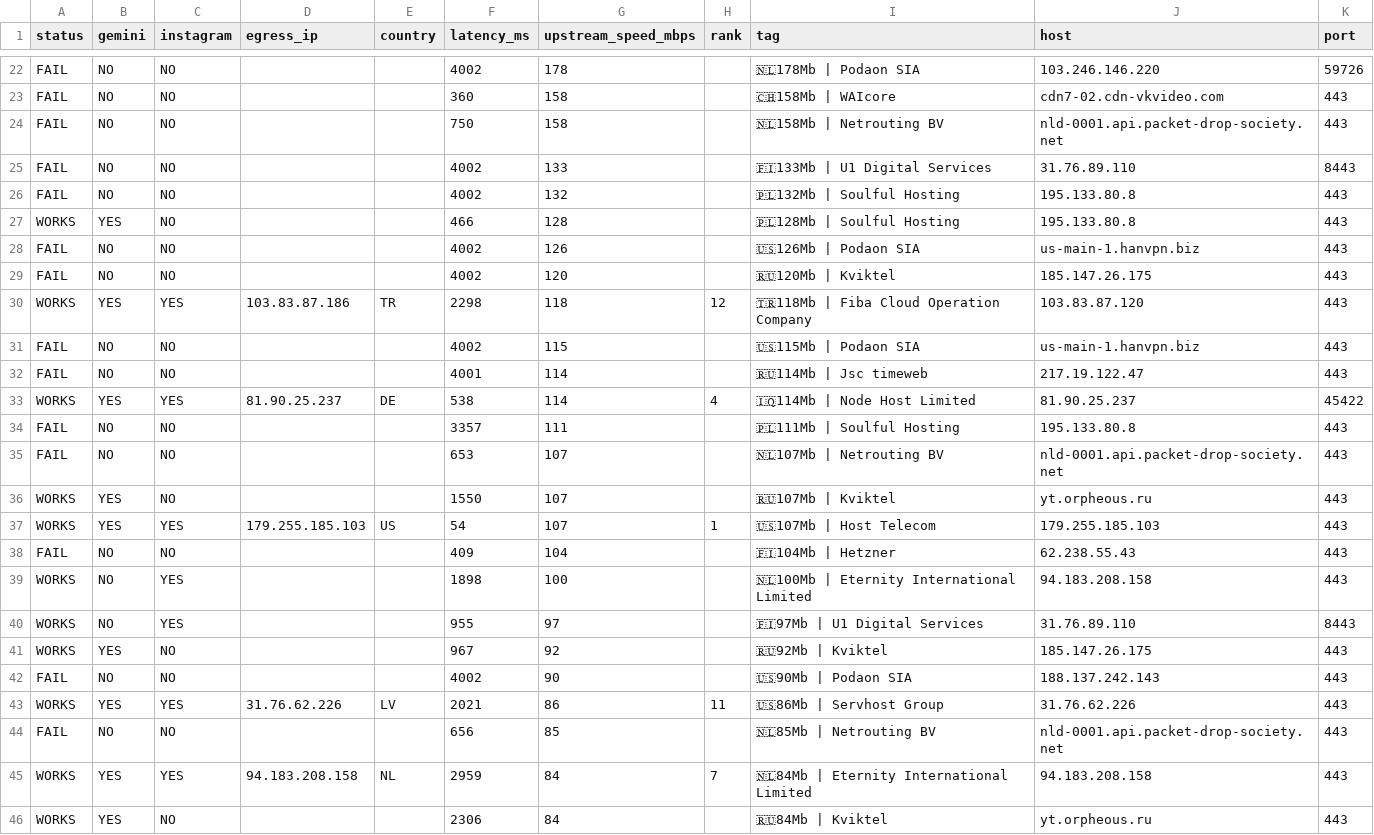
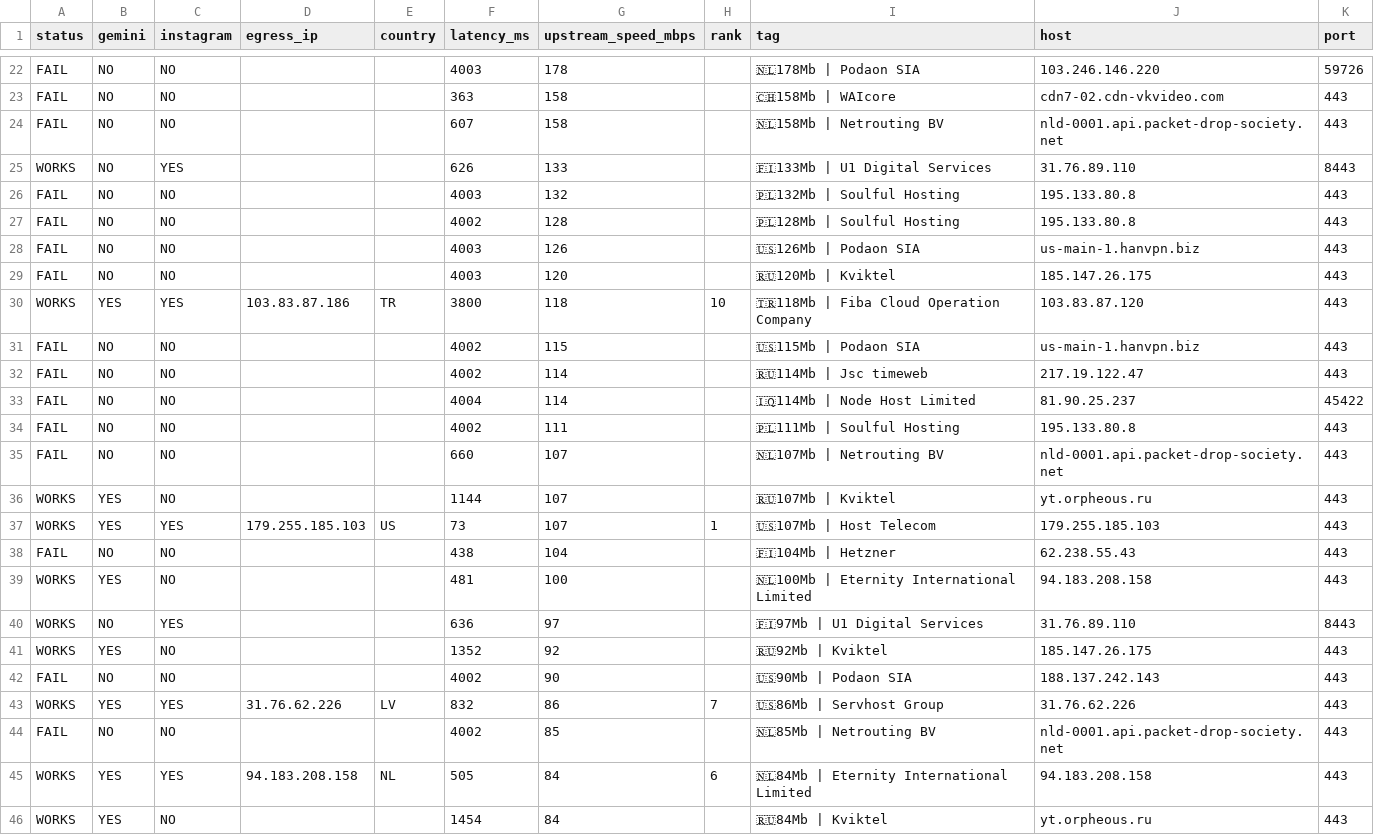
Before and after one commit to StarLordKarma/v2rayn-auto-subscription, a TSV file: report.tsv, drawn as a sheet; only a part is shown, gaps mark what is left out; removed rows and columns are numbered as before the commit, all else as after; the diff covers the shown part only; the diff names each change by its address in the sheet, - before the commit and + after, or states it on an @@ line.

```diff
--- a/report.tsv
+++ b/report.tsv
-F22 (latency_ms): 4002
+F22 (latency_ms): 4003
-F23 (latency_ms): 360
+F23 (latency_ms): 363
-F24 (latency_ms): 750
+F24 (latency_ms): 607
-A25 (status): FAIL
+A25 (status): WORKS
-C25 (instagram): NO
+C25 (instagram): YES
-F25 (latency_ms): 4002
+F25 (latency_ms): 626
-F26 (latency_ms): 4002
+F26 (latency_ms): 4003
-A27 (status): WORKS
+A27 (status): FAIL
-B27 (gemini): YES
+B27 (gemini): NO
-F27 (latency_ms): 466
+F27 (latency_ms): 4002
-F28:F29 (latency_ms): 4002
+F28:F29 (latency_ms): 4003
-F30 (latency_ms): 2298
+F30 (latency_ms): 3800
-H30 (rank): 12
+H30 (rank): 10
-F32 (latency_ms): 4001
+F32 (latency_ms): 4002
-row 33: WORKS | YES | YES | 81.90.25.237 | DE | 538 | 114 | 4 | 🇮🇶114Mb | Node Host Limited | 81.90.25.237 | 45422
+row 33: FAIL | NO | NO |  |  | 4004 | 114 |  | 🇮🇶114Mb | Node Host Limited | 81.90.25.237 | 45422
-F34 (latency_ms): 3357
+F34 (latency_ms): 4002
-F35 (latency_ms): 653
+F35 (latency_ms): 660
-F36 (latency_ms): 1550
+F36 (latency_ms): 1144
-F37 (latency_ms): 54
+F37 (latency_ms): 73
-F38 (latency_ms): 409
+F38 (latency_ms): 438
-B39 (gemini): NO
+B39 (gemini): YES
-C39 (instagram): YES
+C39 (instagram): NO
-F39 (latency_ms): 1898
+F39 (latency_ms): 481
-F40 (latency_ms): 955
+F40 (latency_ms): 636
-F41 (latency_ms): 967
+F41 (latency_ms): 1352
-F43 (latency_ms): 2021
+F43 (latency_ms): 832
-H43 (rank): 11
+H43 (rank): 7
-F44 (latency_ms): 656
+F44 (latency_ms): 4002
-F45 (latency_ms): 2959
+F45 (latency_ms): 505
-H45 (rank): 7
+H45 (rank): 6
-F46 (latency_ms): 2306
+F46 (latency_ms): 1454
```
Also changed, not shown: 4 added rows, 4 removed rows and 61 edited cells elsewhere in this file, 2 other files.
